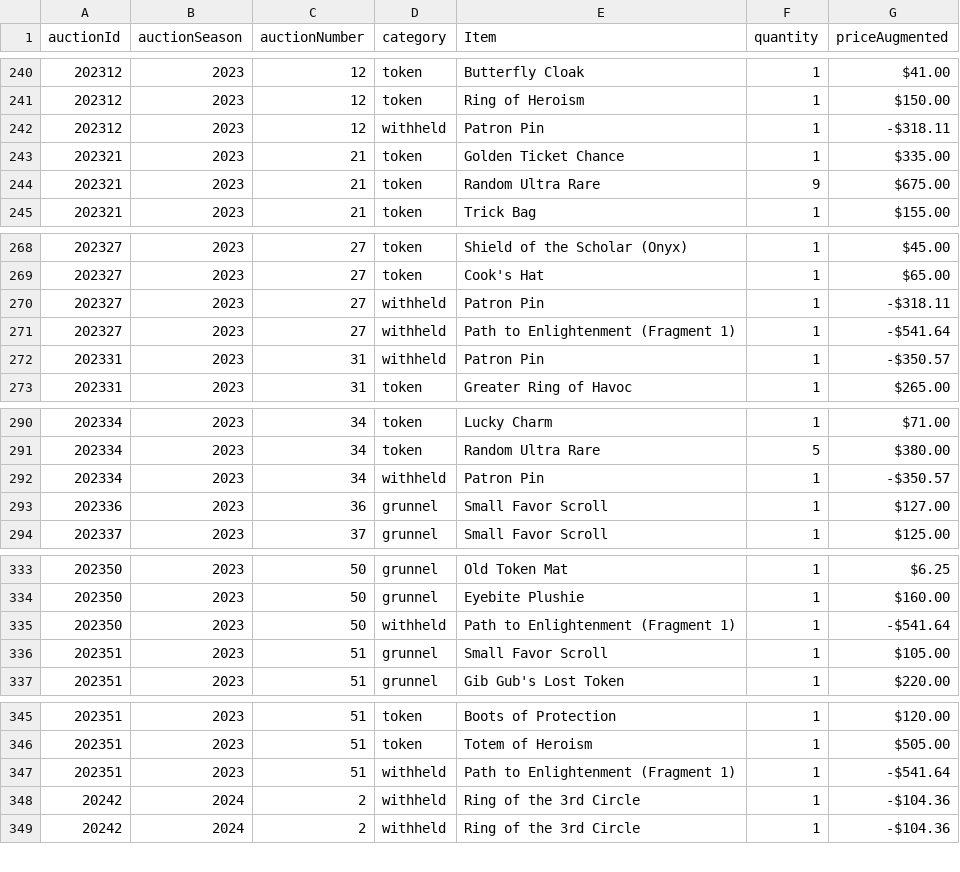
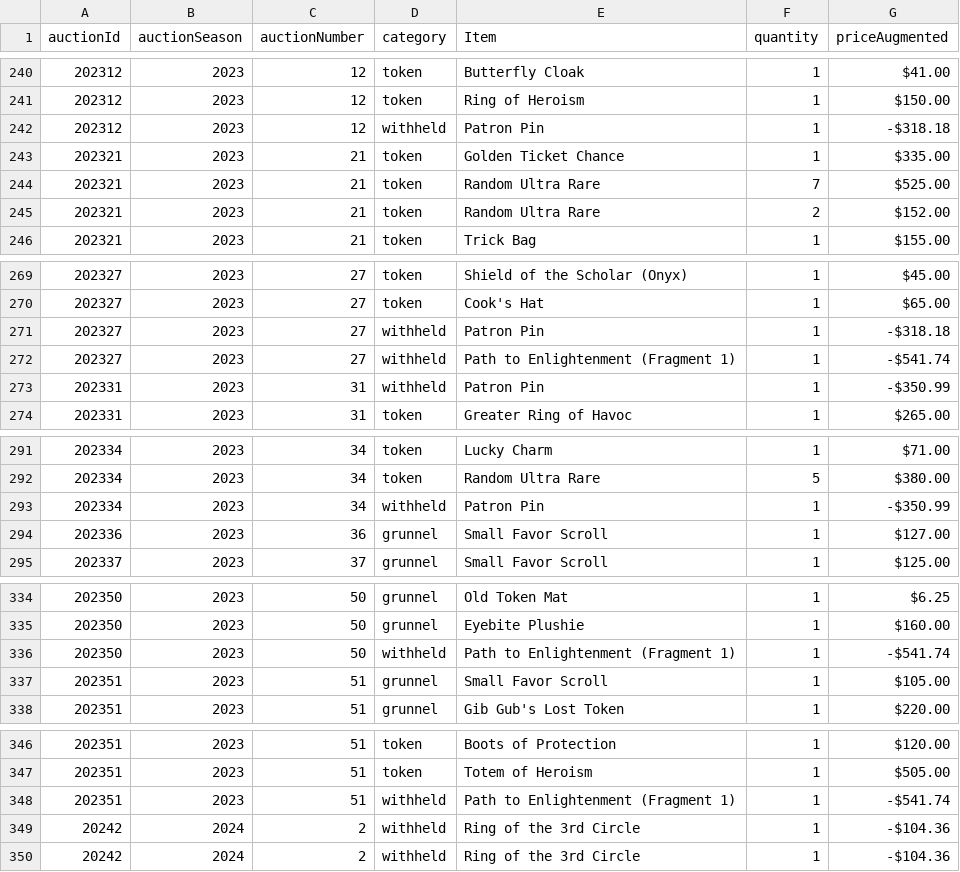
Before and after one commit to mjdomask-jpg/trueDungeonAuctionPrices, a CSV file: public/data/contextItems.csv, drawn as a sheet; only a part is shown, gaps mark what is left out; the diff covers the shown part only.

Commit message:
Publish from sheet: auctionMetadata.csv, prices.csv, contextItems.csv (#102)
auctionMetadata.csv: 289 -> 289 rows
  prices.csv: 7753 -> 7753 rows
  contextItems.csv: 741 -> 742 rows

Exported by apps-script/publishToSite.gs 2026-08-21.3.

```diff
--- a/public/data/contextItems.csv
+++ b/public/data/contextItems.csv
@@ -241,5 +241,6 @@ auctionId,auctionSeason,auctionNumber,category,Item,quantity,priceAugmented
 202312,2023,12,token,Ring of Heroism,1,$150.00
-202312,2023,12,withheld,Patron Pin,1,-$318.11
+202312,2023,12,withheld,Patron Pin,1,-$318.18
 202321,2023,21,token,Golden Ticket Chance,1,$335.00
-202321,2023,21,token,Random Ultra Rare,9,$675.00
+202321,2023,21,token,Random Ultra Rare,7,$525.00
+202321,2023,21,token,Random Ultra Rare,2,$152.00
 202321,2023,21,token,Trick Bag,1,$155.00
@@ -269,5 +270,5 @@ auctionId,auctionSeason,auctionNumber,category,Item,quantity,priceAugmented
 202327,2023,27,token,Cook's Hat,1,$65.00
-202327,2023,27,withheld,Patron Pin,1,-$318.11
-202327,2023,27,withheld,Path to Enlightenment (Fragment 1),1,-$541.64
-202331,2023,31,withheld,Patron Pin,1,-$350.57
+202327,2023,27,withheld,Patron Pin,1,-$318.18
+202327,2023,27,withheld,Path to Enlightenment (Fragment 1),1,-$541.74
+202331,2023,31,withheld,Patron Pin,1,-$350.99
 202331,2023,31,token,Greater Ring of Havoc,1,$265.00
@@ -291,3 +292,3 @@ auctionId,auctionSeason,auctionNumber,category,Item,quantity,priceAugmented
 202334,2023,34,token,Random Ultra Rare,5,$380.00
-202334,2023,34,withheld,Patron Pin,1,-$350.57
+202334,2023,34,withheld,Patron Pin,1,-$350.99
 202336,2023,36,grunnel,Small Favor Scroll,1,$127.00
@@ -334,3 +335,3 @@ auctionId,auctionSeason,auctionNumber,category,Item,quantity,priceAugmented
 202350,2023,50,grunnel,Eyebite Plushie,1,$160.00
-202350,2023,50,withheld,Path to Enlightenment (Fragment 1),1,-$541.64
+202350,2023,50,withheld,Path to Enlightenment (Fragment 1),1,-$541.74
 202351,2023,51,grunnel,Small Favor Scroll,1,$105.00
@@ -346,3 +347,3 @@ auctionId,auctionSeason,auctionNumber,category,Item,quantity,priceAugmented
 202351,2023,51,token,Totem of Heroism,1,$505.00
-202351,2023,51,withheld,Path to Enlightenment (Fragment 1),1,-$541.64
+202351,2023,51,withheld,Path to Enlightenment (Fragment 1),1,-$541.74
 20242,2024,2,withheld,Ring of the 3rd Circle,1,-$104.36
```
Also changed, not shown: 1 edited cell elsewhere in this file, public/data/auctionMetadata.csv, public/data/prices.csv.
